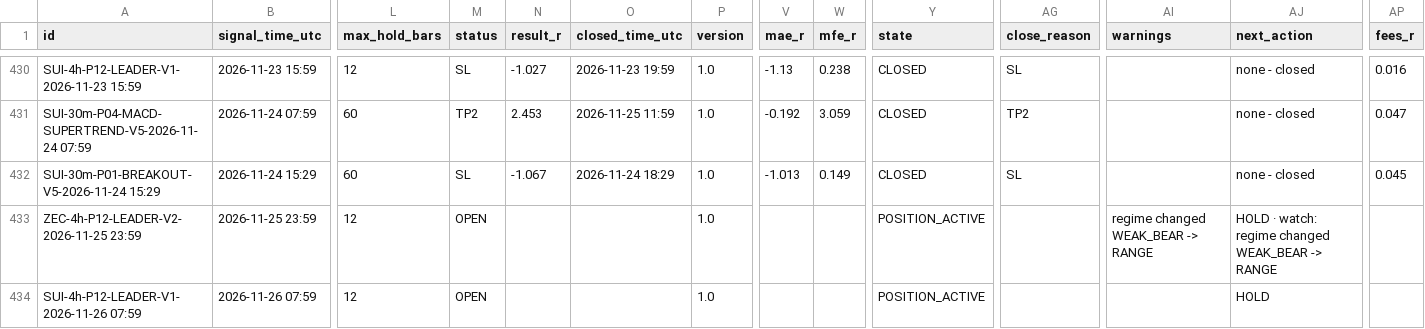
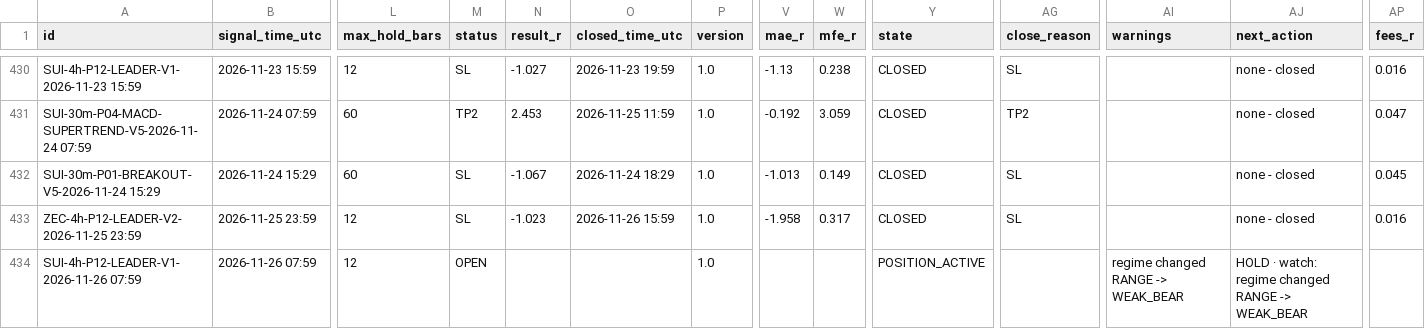
Before and after one commit to mayastraglobal-ui/crypto-signal-agent, a CSV file: reports/signals_log.csv, drawn as a sheet; only a part is shown, gaps mark what is left out; the diff names each change by its address in the sheet, - before the commit and + after, or states it on an @@ line.

```diff
--- a/reports/signals_log.csv
+++ b/reports/signals_log.csv
-M433 (status): OPEN
+M433 (status): SL
-N433 (result_r): (empty)
+N433 (result_r): -1.023
-O433 (closed_time_utc): (empty)
+O433 (closed_time_utc): 2026-11-26 15:59
-V433 (mae_r): (empty)
+V433 (mae_r): -1.958
-W433 (mfe_r): (empty)
+W433 (mfe_r): 0.317
-Y433 (state): POSITION_ACTIVE
+Y433 (state): CLOSED
-AG433 (close_reason): (empty)
+AG433 (close_reason): SL
-AI433 (warnings): regime changed WEAK_BEAR -> RANGE
+AI433 (warnings): (empty)
-AJ433 (next_action): HOLD · watch: regime changed WEAK_BEAR -> RANGE
+AJ433 (next_action): none - closed
-AP433 (fees_r): (empty)
+AP433 (fees_r): 0.016
-AI434 (warnings): (empty)
+AI434 (warnings): regime changed RANGE -> WEAK_BEAR
-AJ434 (next_action): HOLD
+AJ434 (next_action): HOLD · watch: regime changed RANGE -> WEAK_BEAR
```
Also changed, not shown: reports/position_events.csv, reports/strategy_scoreboard.csv, 21 other files.
